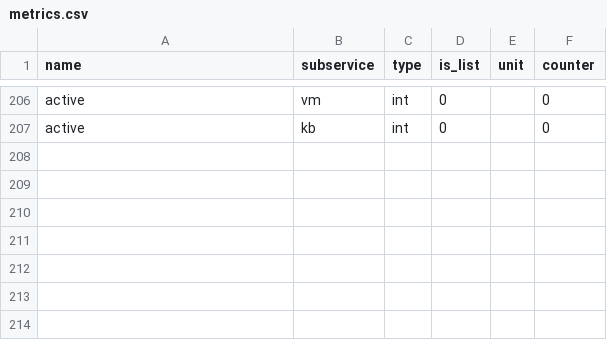
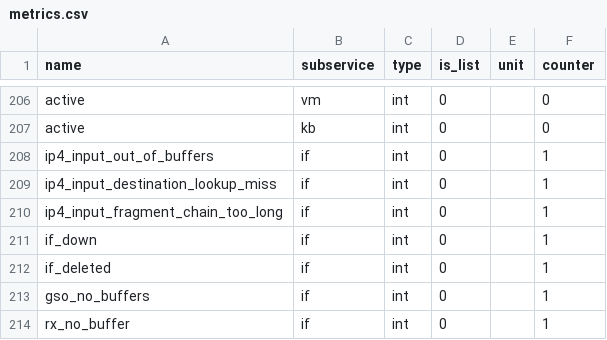
Before and after one commit to Advanced-Observability/dxagent, a CSV file: res/metrics.csv, drawn as a sheet; only a part is shown, gaps mark what is left out; the diff names each change by its address in the sheet, - before the commit and + after, or states it on an @@ line.

Commit message:
added VPP err counters in metrics&rules

```diff
--- a/res/metrics.csv
+++ b/res/metrics.csv
+row 208: ip4_input_out_of_buffers | if | int | 0 |  | 1
+row 209: ip4_input_destination_lookup_miss | if | int | 0 |  | 1
+row 210: ip4_input_fragment_chain_too_long | if | int | 0 |  | 1
+row 211: if_down | if | int | 0 |  | 1
+row 212: if_deleted | if | int | 0 |  | 1
+row 213: gso_no_buffers | if | int | 0 |  | 1
+row 214: rx_no_buffer | if | int | 0 |  | 1
```
Also changed, not shown: res/rules.csv, 4 other files.
